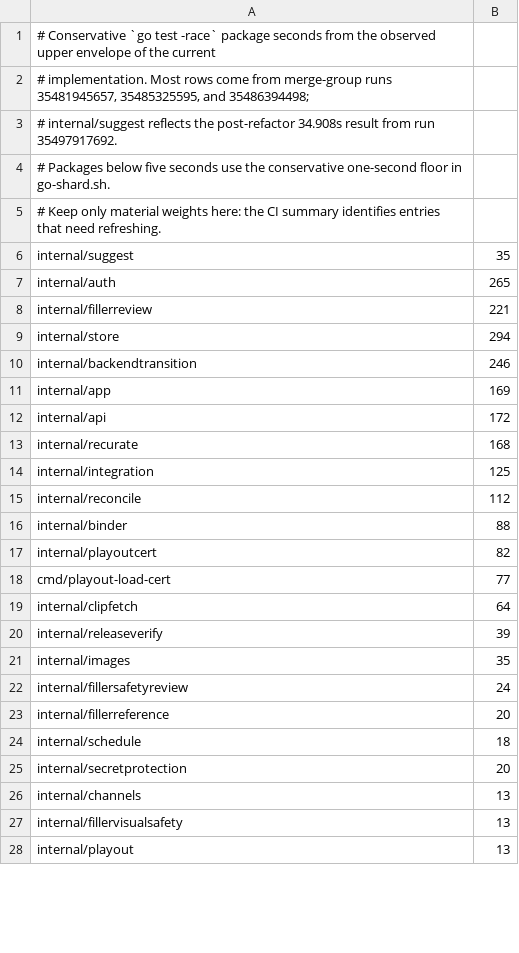
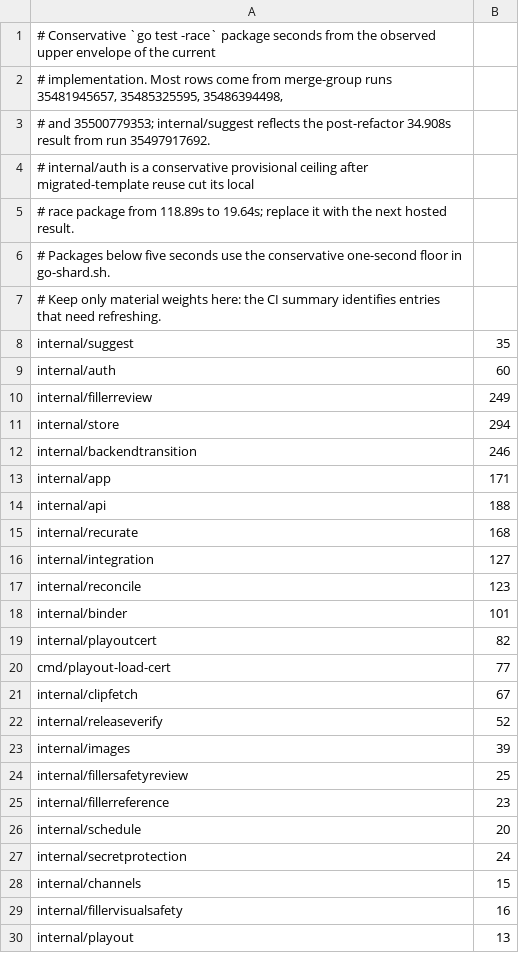
Before and after one commit to loomarr/loomarr, a TSV file: scripts/go-race-weights.tsv, drawn as a sheet; only a part is shown; the diff covers the shown part only.

Commit message:
perf: reuse migrated auth test stores
Merge-group run 35500779353 met the 7–9 minute latency target but exposed internal/auth at 300.797s and a 29% ordinary-lane spread. Both auth test helpers replayed the complete SQLite migration history for every isolated database. Reusing testkit's closed migrated template keeps each test on a private production-store copy while cutting the local auth race package from 118.89s to 19.64s. Refresh the hosted upper-envelope weights from that run and retain a conservative provisional auth ceiling until the next queue result.

```diff
--- a/scripts/go-race-weights.tsv
+++ b/scripts/go-race-weights.tsv
@@ -1,4 +1,6 @@
 # Conservative `go test -race` package seconds from the observed upper envelope of the current
-# implementation. Most rows come from merge-group runs 35481945657, 35485325595, and 35486394498;
-# internal/suggest reflects the post-refactor 34.908s result from run 35497917692.
+# implementation. Most rows come from merge-group runs 35481945657, 35485325595, 35486394498,
+# and 35500779353; internal/suggest reflects the post-refactor 34.908s result from run 35497917692.
+# internal/auth is a conservative provisional ceiling after migrated-template reuse cut its local
+# race package from 118.89s to 19.64s; replace it with the next hosted result.
 # Packages below five seconds use the conservative one-second floor in go-shard.sh.
@@ -6,23 +8,23 @@
 internal/suggest	35
-internal/auth	265
-internal/fillerreview	221
+internal/auth	60
+internal/fillerreview	249
 internal/store	294
 internal/backendtransition	246
-internal/app	169
-internal/api	172
+internal/app	171
+internal/api	188
 internal/recurate	168
-internal/integration	125
-internal/reconcile	112
-internal/binder	88
+internal/integration	127
+internal/reconcile	123
+internal/binder	101
 internal/playoutcert	82
 cmd/playout-load-cert	77
-internal/clipfetch	64
-internal/releaseverify	39
-internal/images	35
-internal/fillersafetyreview	24
-internal/fillerreference	20
-internal/schedule	18
-internal/secretprotection	20
-internal/channels	13
-internal/fillervisualsafety	13
+internal/clipfetch	67
+internal/releaseverify	52
+internal/images	39
+internal/fillersafetyreview	25
+internal/fillerreference	23
+internal/schedule	20
+internal/secretprotection	24
+internal/channels	15
+internal/fillervisualsafety	16
 internal/playout	13
```
Also changed, not shown: 8 edited cells elsewhere in this file, 4 other files.
